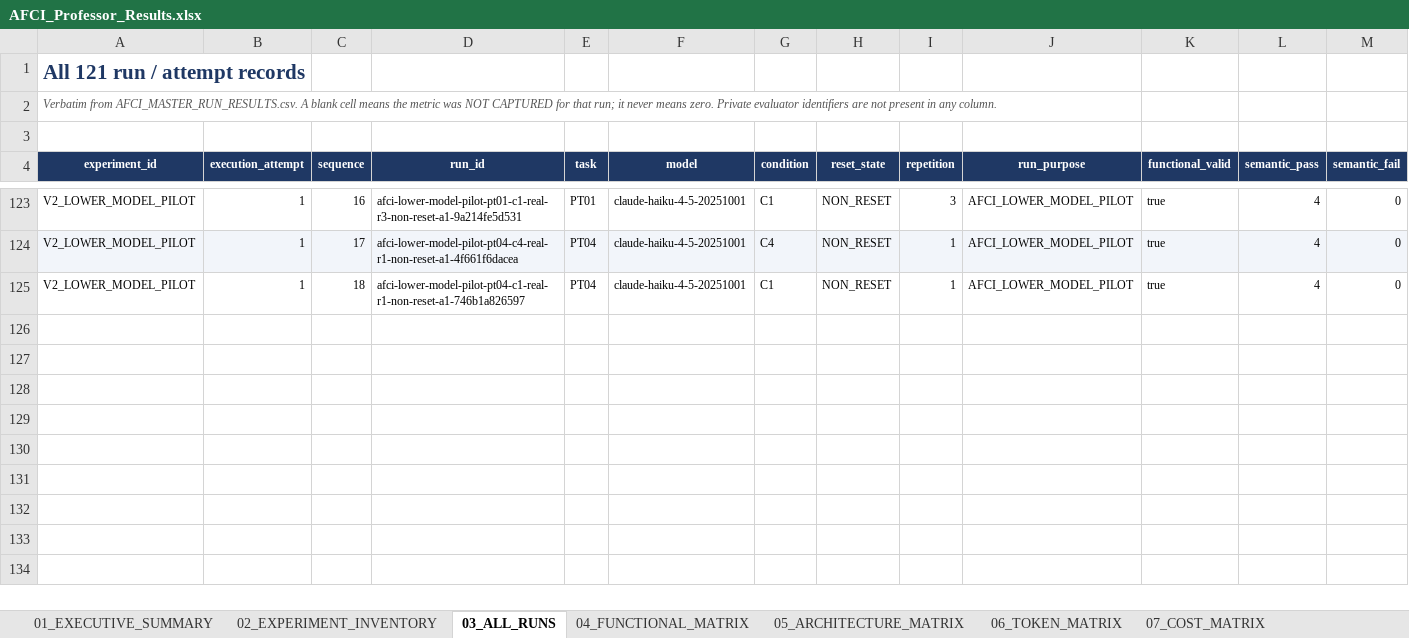
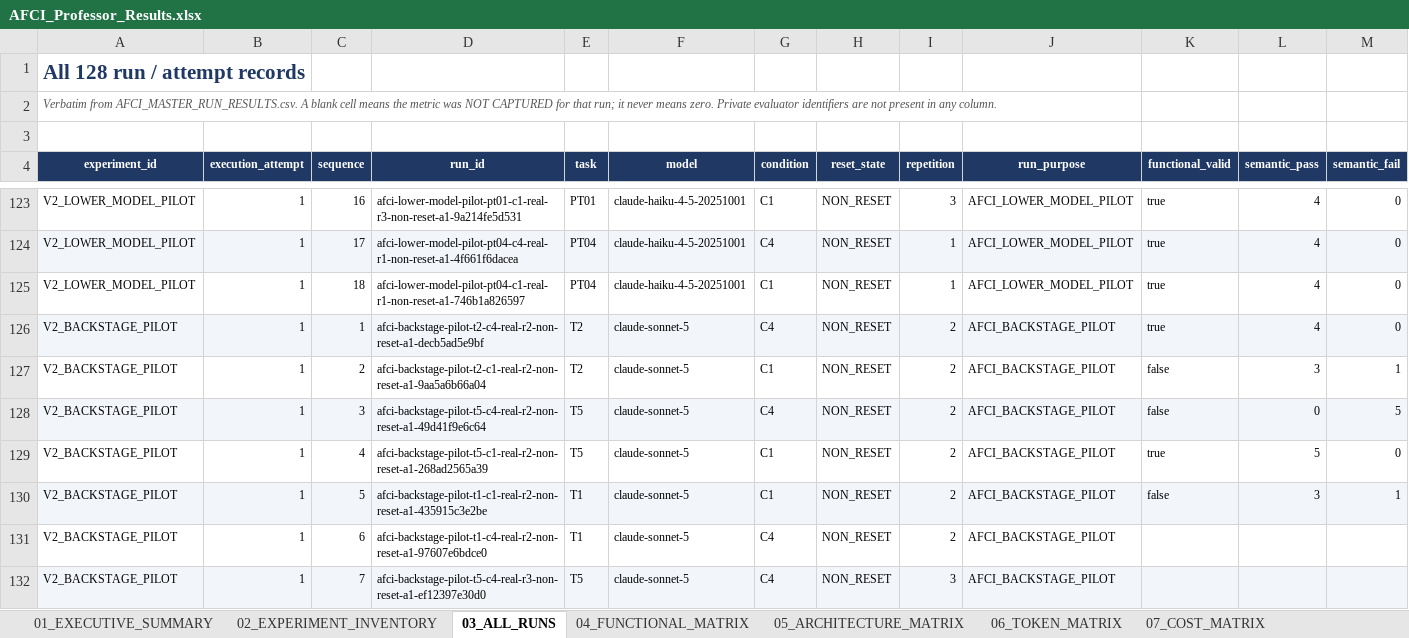
Before and after one commit to thakkarkeyur/afci-bench, an Excel workbook: study-results/professor-delivery/AFCI_Professor_Results.xlsx, sheet 03_ALL_RUNS, drawn as a sheet; only a part is shown, gaps mark what is left out; values as stored, in another font and other column widths than the file's, no borders; rows hold the shown columns only; the diff names each change by its address in the sheet, - before the commit and + after, or states it on an @@ line.

Commit message:
study(backstage): halt AFCI pilot attempt 1 and record the escalation
Attempt 1 of AFCI_BACKSTAGE_PILOT executed 7 of 18 scheduled observations
and was halted. It produced NO analysable result and NO continuation
decision.

Five rows are intact governed observations; two (T1|C4|R2, T5|C4|R3) were
severed mid-task by a local network failure, BELOW the 64-turn ceiling.
That is INFRA_API_TRANSPORT under FAILURE_RERUN_POLICY.md s2 and is
rerun-eligible, but the launcher refuses any run id absent from the frozen
plan and each id owns exactly one destination, so a replacement requires a
recorded protocol amendment rather than a run-id reuse of the kind that has
previously destroyed data here. s5 directs repeated infrastructure failure
to be escalated, not silently re-attempted, and points at TD-N06, which is
an open decision. Execution stopped.

No C1-vs-C4 comparison, arm total, ratio, median or continuation criterion
was computed, and none may be derived: the schedule is 11 rows short, the
arms are unbalanced, no paired block is both complete and usable, and
SL-V2-BACKSTAGE-PILOT-01 s11.3 forbids a confirmatory claim from this pilot
even when complete. All 7 rows carry eligible_for_analysis=false and
eligible-for-analysis totals are unchanged at 50.

Nothing frozen was modified: plan 4bc65b61, projection e8e8f2a3, substrate
f285f6e4, export tree 4dfadc10 and all four task/packet digests stand.
Execution integrity held on all 7 rows - model claude-sonnet-5 requested and
resolved, effort high read back from two channels, runtime context CLEAN,
7 unique sessions, 0 scientific modifications.

Also recorded: a pre-execution refusal caused by Windows MAX_PATH, which
consumed no observation. Preparation validation had used a 30-character
workspace root while the frozen plan uses 92, so git silently dropped two
tracked substrate files and exited 0; only the launcher's substrate
tree-hash guard caught it. Resolved by enabling core.longpaths at system
scope, verified to reproduce the frozen export tree at the real path length.

Consumed: 7 model runs, $10.93 provider cost, ~5.3 h model wall time.

Professor package regenerated (124 checks, 0 mismatches) and the generator
now carries the halt section, so the package is byte-reproducible again.

```diff
--- a/study-results/professor-delivery/AFCI_Professor_Results.xlsx (sheet 03_ALL_RUNS)
+++ b/study-results/professor-delivery/AFCI_Professor_Results.xlsx (sheet 03_ALL_RUNS)
-A1 (experiment_id): All 121 run / attempt records
+A1 (experiment_id): All 128 run / attempt records
+row 126: V2_BACKSTAGE_PILOT | 1 | 1 | afci-backstage-pilot-t2-c4-real-r2-non-reset-a1-decb5ad5e9bf | T2 | claude-sonnet-5 | C4 | NON_RESET | 2 | AFCI_BACKSTAGE_PILOT | true | 4 | 0
+row 127: V2_BACKSTAGE_PILOT | 1 | 2 | afci-backstage-pilot-t2-c1-real-r2-non-reset-a1-9aa5a6b66a04 | T2 | claude-sonnet-5 | C1 | NON_RESET | 2 | AFCI_BACKSTAGE_PILOT | false | 3 | 1
+row 128: V2_BACKSTAGE_PILOT | 1 | 3 | afci-backstage-pilot-t5-c4-real-r2-non-reset-a1-49d41f9e6c64 | T5 | claude-sonnet-5 | C4 | NON_RESET | 2 | AFCI_BACKSTAGE_PILOT | false | 0 | 5
+row 129: V2_BACKSTAGE_PILOT | 1 | 4 | afci-backstage-pilot-t5-c1-real-r2-non-reset-a1-268ad2565a39 | T5 | claude-sonnet-5 | C1 | NON_RESET | 2 | AFCI_BACKSTAGE_PILOT | true | 5 | 0
+row 130: V2_BACKSTAGE_PILOT | 1 | 5 | afci-backstage-pilot-t1-c1-real-r2-non-reset-a1-435915c3e2be | T1 | claude-sonnet-5 | C1 | NON_RESET | 2 | AFCI_BACKSTAGE_PILOT | false | 3 | 1
+row 131: V2_BACKSTAGE_PILOT | 1 | 6 | afci-backstage-pilot-t1-c4-real-r2-non-reset-a1-97607e6bdce0 | T1 | claude-sonnet-5 | C4 | NON_RESET | 2 | AFCI_BACKSTAGE_PILOT
+row 132: V2_BACKSTAGE_PILOT | 1 | 7 | afci-backstage-pilot-t5-c4-real-r3-non-reset-a1-ef12397e30d0 | T5 | claude-sonnet-5 | C4 | NON_RESET | 3 | AFCI_BACKSTAGE_PILOT
```
Also changed, not shown: sheet 02_EXPERIMENT_INVENTORY, sheet 01_EXECUTIVE_SUMMARY, sheet 20_RECOMPUTATION_AUDIT, sheet 07_COST_MATRIX, sheet 18_EVIDENCE_MAP, sheet 06_TOKEN_MATRIX, 1 more sheet, 12 other files.
